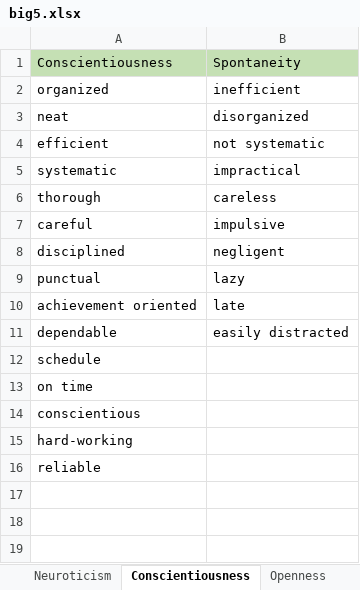
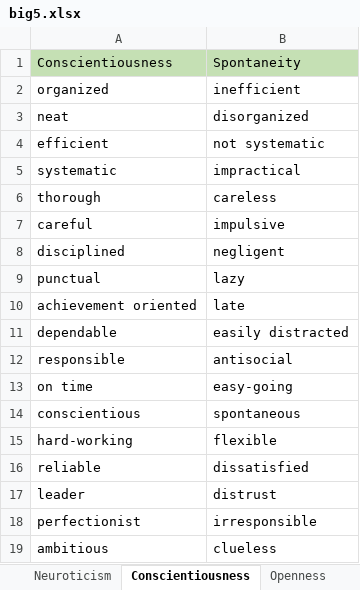
Before and after one commit to nurulhnani/fyp2, an Excel workbook: public/assets/excels/big5.xlsx, sheet Conscientiousness, drawn as a sheet; values as stored, in another font and other column widths than the file's, no borders; removed rows and columns are numbered as before the commit, all else as after; the diff names each change by its address in the sheet, - before the commit and + after, or states it on an @@ line.

```diff
--- a/public/assets/excels/big5.xlsx (sheet Conscientiousness)
+++ b/public/assets/excels/big5.xlsx (sheet Conscientiousness)
-row 12: schedule
+row 12: responsible | antisocial
-B13: (empty)
+B13: easy-going
-B14: (empty)
+B14: spontaneous
-B15: (empty)
+B15: flexible
-B16: (empty)
+B16: dissatisfied
+row 17: leader | distrust
+row 18: perfectionist | irresponsible
+row 19: ambitious | clueless
```
Also changed, not shown: sheet Neuroticism, sheet Extraversion, sheet Agreeableness, 1 other file.
